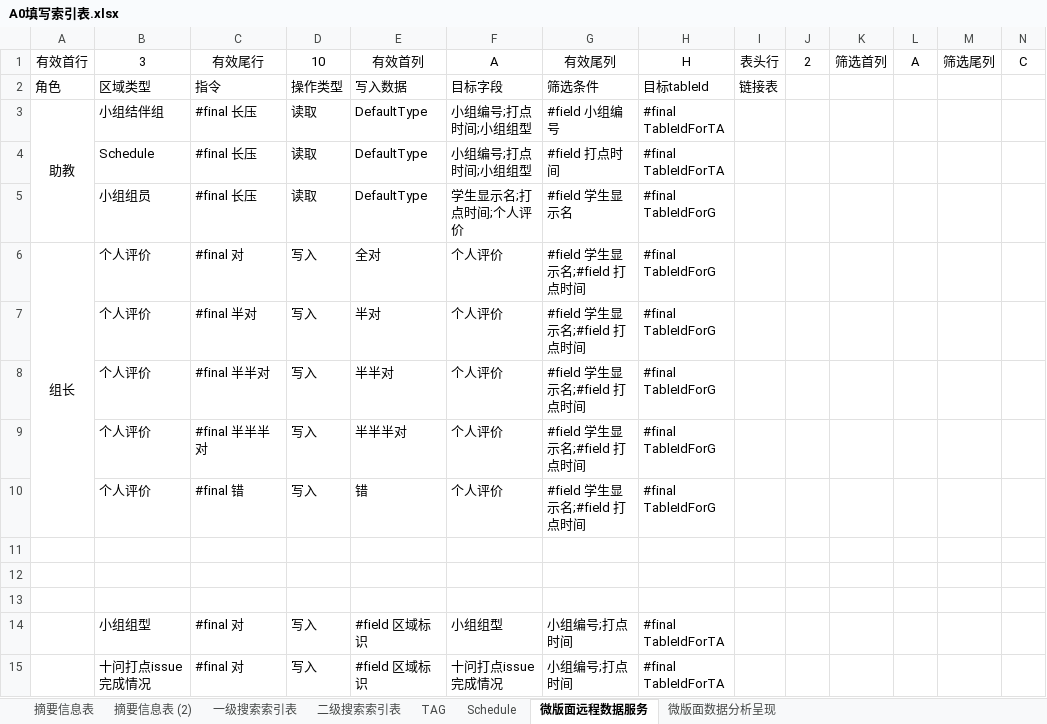
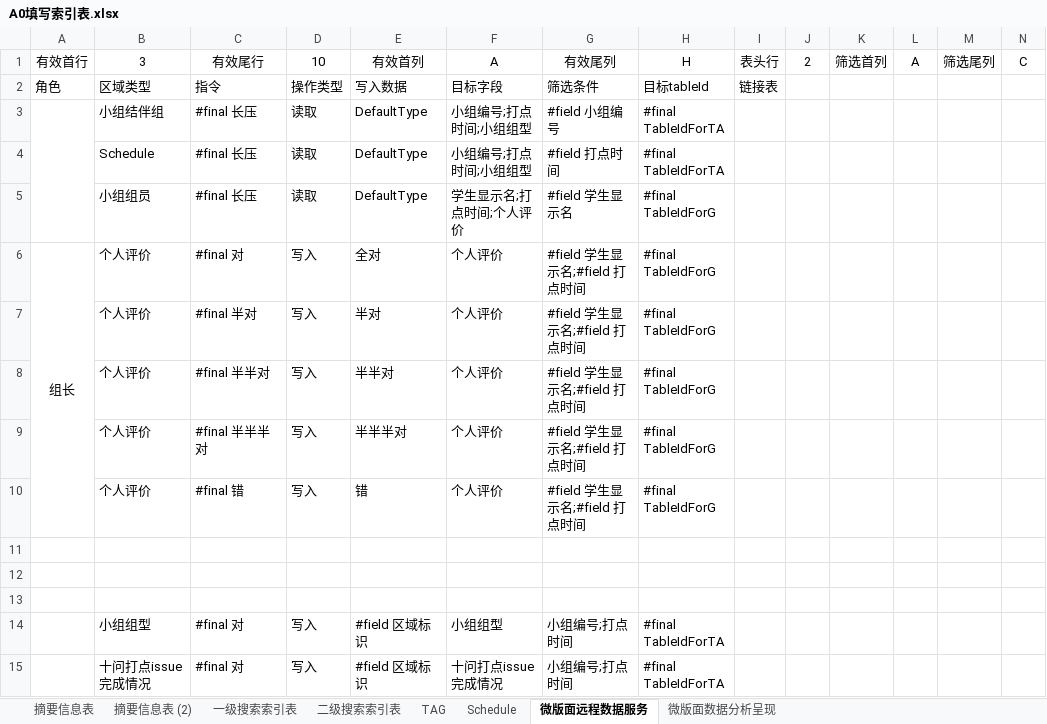
Before and after one commit to nkusafelab/xmatenotes, an Excel workbook: app/src/main/assets/excel/A0填写索引表.xlsx, sheet 微版面远程数据服务, drawn as a sheet; values as stored, in another font and other column widths than the file's, no borders; the diff names each change by its address in the sheet, - before the commit and + after, or states it on an @@ line.

```diff
--- a/app/src/main/assets/excel/A0填写索引表.xlsx (sheet 微版面远程数据服务)
+++ b/app/src/main/assets/excel/A0填写索引表.xlsx (sheet 微版面远程数据服务)
-A3 (有效首行): 助教
+A3 (有效首行): (empty)
```
Also changed, not shown: sheet 二级搜索索引表, 33 other files.
